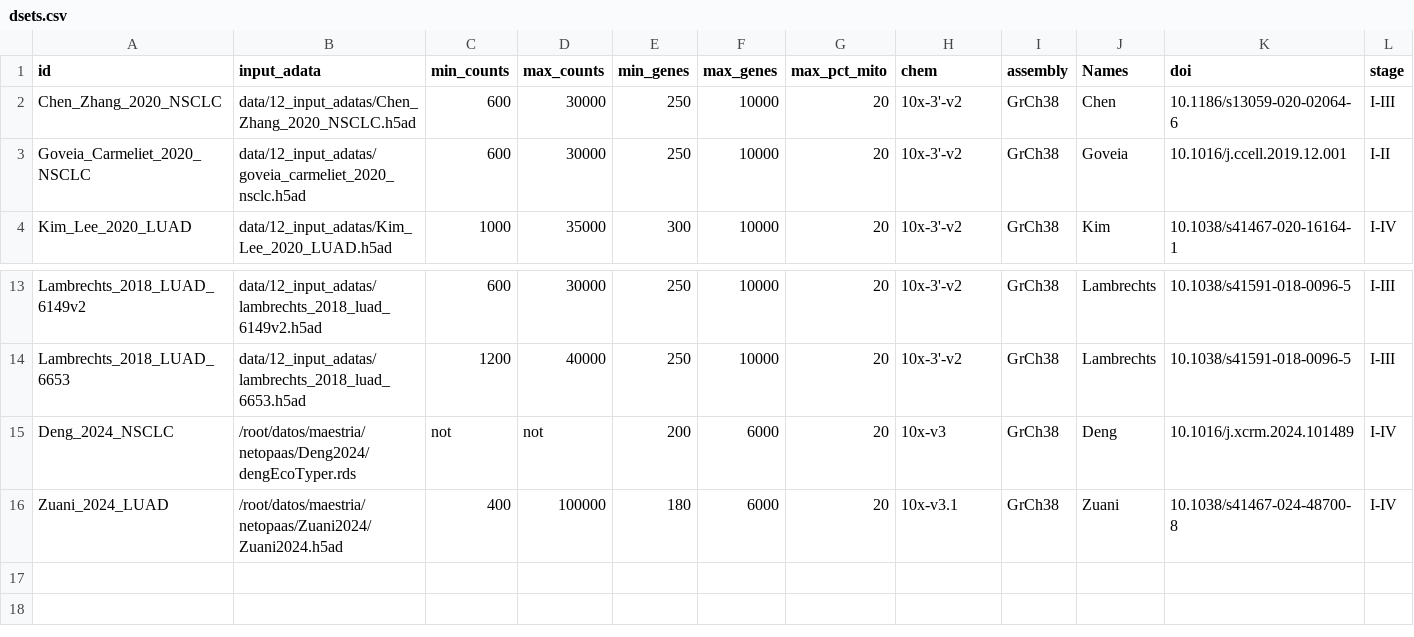
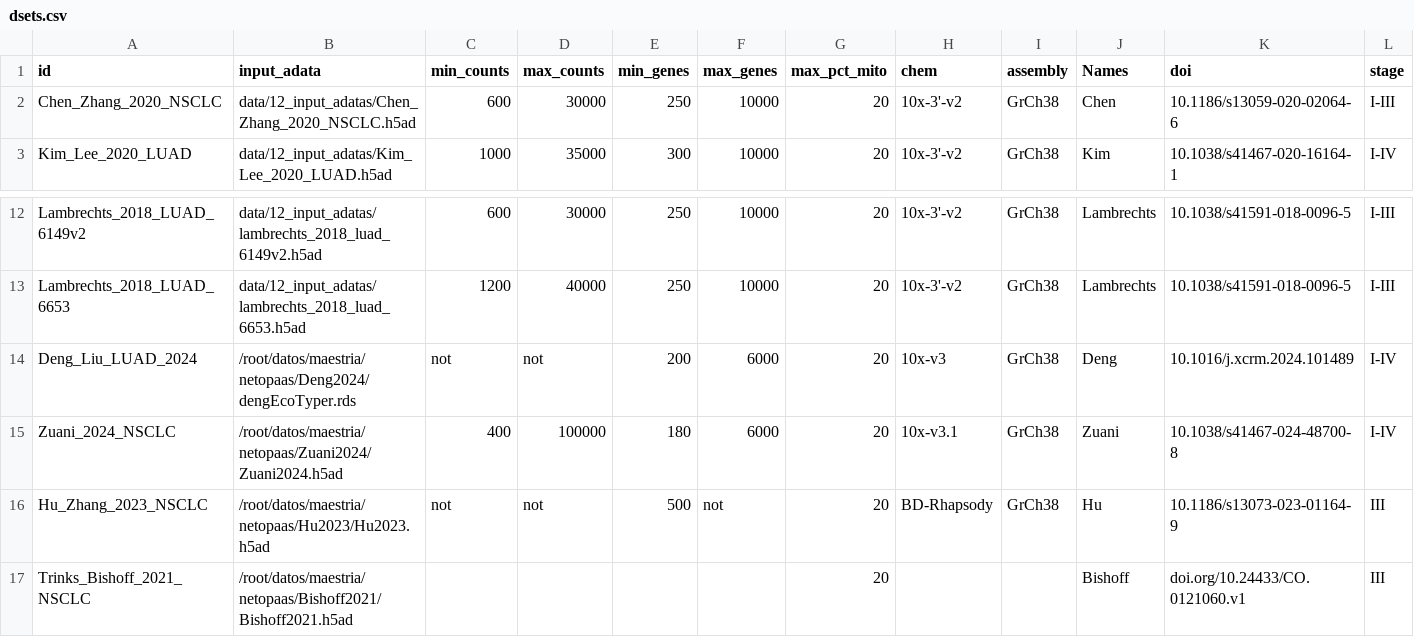
Before and after one commit to epaaso/sc-luca-explore, a CSV file: metadata/dsets.csv, drawn as a sheet; only a part is shown, gaps mark what is left out; removed rows and columns are numbered as before the commit, all else as after; rows hold the shown columns only; the diff names each change by its address in the sheet, - before the commit and + after, or states it on an @@ line.

Commit message:
add Hu & Bishoff to metadata

```diff
--- a/metadata/dsets.csv
+++ b/metadata/dsets.csv
-row 3: Goveia_Carmeliet_2020_NSCLC | data/12_input_adatas/goveia_carmeliet_2020_nsclc.h5ad | 600 | 30000 | 250 | 10000 | 20 | 10x-3'-v2 | GrCh38 | Goveia | 10.1016/j.ccell.2019.12.001 | I-II
-A14 (id): Deng_2024_NSCLC
+A14 (id): Deng_Liu_LUAD_2024
-A15 (id): Zuani_2024_LUAD
+A15 (id): Zuani_2024_NSCLC
+row 16: Hu_Zhang_2023_NSCLC | /root/datos/maestria/netopaas/Hu2023/Hu2023.h5ad | not | not | 500 | not | 20 | BD-Rhapsody | GrCh38 | Hu | 10.1186/s13073-023-01164-9 | III
+row 17: Trinks_Bishoff_2021_NSCLC | /root/datos/maestria/netopaas/Bishoff2021/Bishoff2021.h5ad |  |  |  |  | 20 |  |  | Bishoff | doi.org/10.24433/CO.0121060.v1 | III
```
